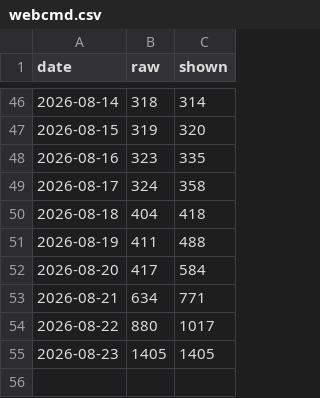
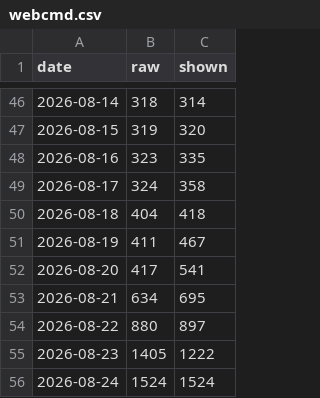
Before and after one commit to agentrhq/star-history-action, a CSV file: data/agentrhq/webcmd.csv, drawn as a sheet; only a part is shown, gaps mark what is left out.

```diff
--- a/data/agentrhq/webcmd.csv
+++ b/data/agentrhq/webcmd.csv
@@ -50,6 +50,7 @@ date,raw,shown
 2026-08-18,404,418
-2026-08-19,411,488
-2026-08-20,417,584
-2026-08-21,634,771
-2026-08-22,880,1017
-2026-08-23,1405,1405
+2026-08-19,411,467
+2026-08-20,417,541
+2026-08-21,634,695
+2026-08-22,880,897
+2026-08-23,1405,1222
+2026-08-24,1524,1524
```
Also changed, not shown: 3 other files.
